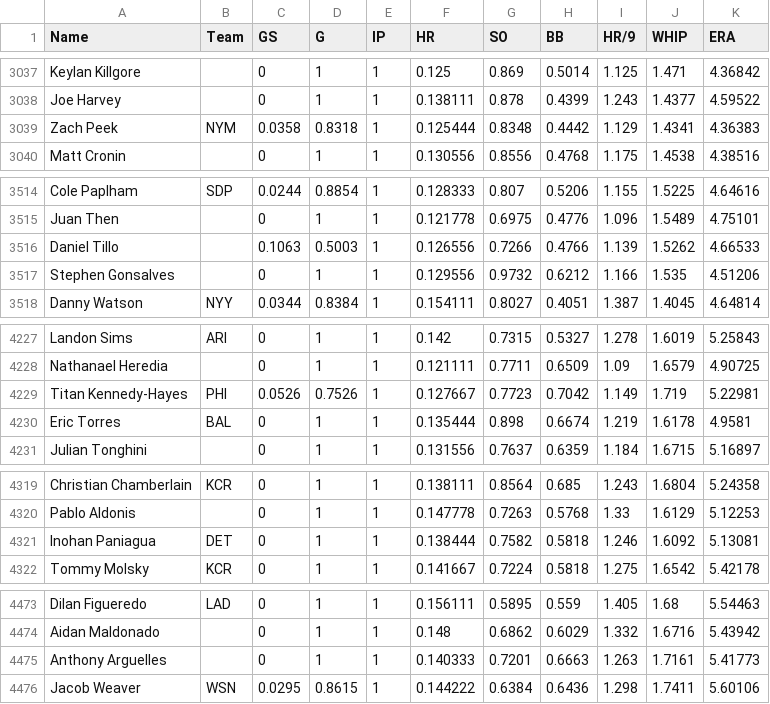
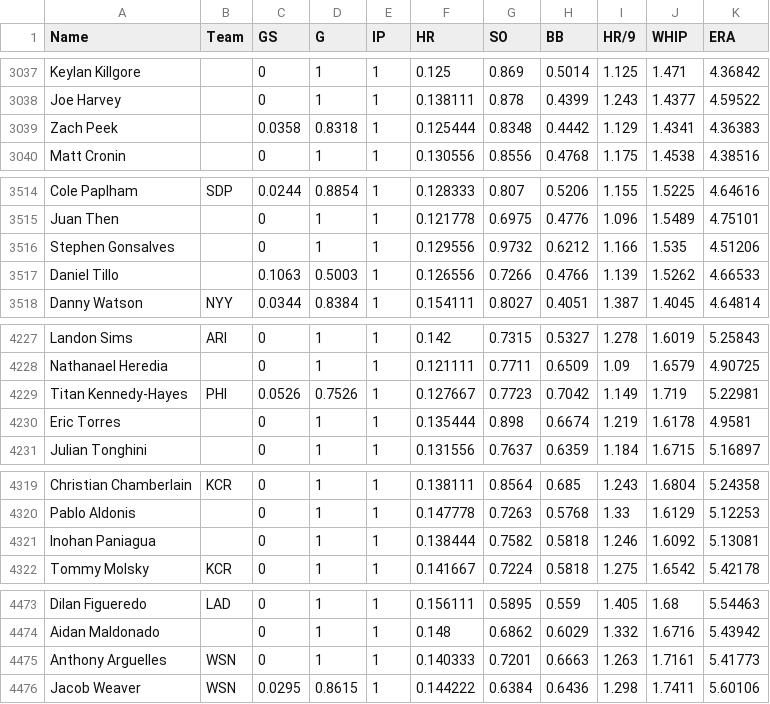
Before and after one commit to bkamisar/OttoneuAI, a CSV file: data/proj_pitching.csv, drawn as a sheet; only a part is shown, gaps mark what is left out; the diff covers the shown part only.

```diff
--- a/data/proj_pitching.csv
+++ b/data/proj_pitching.csv
@@ -3038,3 +3038,3 @@ Keylan Killgore,,0,1,1,0.125,0.869,0.5014,1.125,1.471,4.36842
 Joe Harvey,,0,1,1,0.138111,0.878,0.4399,1.243,1.4377,4.59522
-Zach Peek,NYM,0.0358,0.8318,1,0.125444,0.8348,0.4442,1.129,1.4341,4.36383
+Zach Peek,,0.0358,0.8318,1,0.125444,0.8348,0.4442,1.129,1.4341,4.36383
 Matt Cronin,,0,1,1,0.130556,0.8556,0.4768,1.175,1.4538,4.38516
@@ -3515,4 +3515,4 @@ Cole Paplham,SDP,0.0244,0.8854,1,0.128333,0.807,0.5206,1.155,1.5225,4.64616
 Juan Then,,0,1,1,0.121778,0.6975,0.4776,1.096,1.5489,4.75101
-Daniel Tillo,,0.1063,0.5003,1,0.126556,0.7266,0.4766,1.139,1.5262,4.66533
 Stephen Gonsalves,,0,1,1,0.129556,0.9732,0.6212,1.166,1.535,4.51206
+Daniel Tillo,,0.1063,0.5003,1,0.126556,0.7266,0.4766,1.139,1.5262,4.66533
 Danny Watson,NYY,0.0344,0.8384,1,0.154111,0.8027,0.4051,1.387,1.4045,4.64814
@@ -4229,3 +4229,3 @@ Nathanael Heredia,,0,1,1,0.121111,0.7711,0.6509,1.09,1.6579,4.90725
 Titan Kennedy-Hayes,PHI,0.0526,0.7526,1,0.127667,0.7723,0.7042,1.149,1.719,5.22981
-Eric Torres,BAL,0,1,1,0.135444,0.898,0.6674,1.219,1.6178,4.9581
+Eric Torres,,0,1,1,0.135444,0.898,0.6674,1.219,1.6178,4.9581
 Julian Tonghini,,0,1,1,0.131556,0.7637,0.6359,1.184,1.6715,5.16897
@@ -4320,3 +4320,3 @@ Christian Chamberlain,KCR,0,1,1,0.138111,0.8564,0.685,1.243,1.6804,5.24358
 Pablo Aldonis,,0,1,1,0.147778,0.7263,0.5768,1.33,1.6129,5.12253
-Inohan Paniagua,DET,0,1,1,0.138444,0.7582,0.5818,1.246,1.6092,5.13081
+Inohan Paniagua,,0,1,1,0.138444,0.7582,0.5818,1.246,1.6092,5.13081
 Tommy Molsky,KCR,0,1,1,0.141667,0.7224,0.5818,1.275,1.6542,5.42178
@@ -4474,3 +4474,3 @@ Dilan Figueredo,LAD,0,1,1,0.156111,0.5895,0.559,1.405,1.68,5.54463
 Aidan Maldonado,,0,1,1,0.148,0.6862,0.6029,1.332,1.6716,5.43942
-Anthony Arguelles,,0,1,1,0.140333,0.7201,0.6663,1.263,1.7161,5.41773
+Anthony Arguelles,WSN,0,1,1,0.140333,0.7201,0.6663,1.263,1.7161,5.41773
 Jacob Weaver,WSN,0.0295,0.8615,1,0.144222,0.6384,0.6436,1.298,1.7411,5.60106
```
Also changed, not shown: 1 moved row and 11 edited cells elsewhere in this file.
